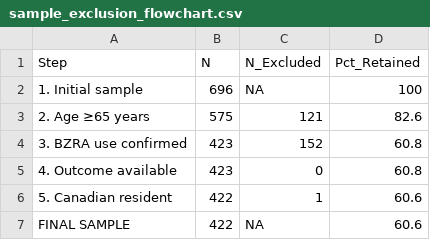
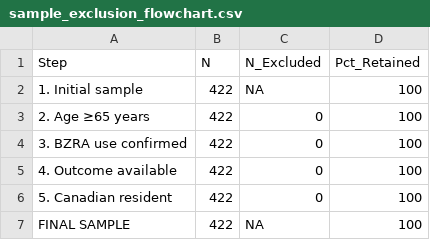
Before and after one commit to Couture-Old-Codes/SIMOA-Publication, a CSV file: sample_exclusion_flowchart.csv, drawn as a sheet.

Commit message:
OLD

```diff
--- a/sample_exclusion_flowchart.csv
+++ b/sample_exclusion_flowchart.csv
@@ -1,7 +1,7 @@
 "Step","N","N_Excluded","Pct_Retained"
-"1. Initial sample",696,NA,100
-"2. Age ≥65 years",575,121,82.6
-"3. BZRA use confirmed",423,152,60.8
-"4. Outcome available",423,0,60.8
-"5. Canadian resident",422,1,60.6
-"FINAL SAMPLE",422,NA,60.6
+"1. Initial sample",422,NA,100
+"2. Age ≥65 years",422,0,100
+"3. BZRA use confirmed",422,0,100
+"4. Outcome available",422,0,100
+"5. Canadian resident",422,0,100
+"FINAL SAMPLE",422,NA,100
```
